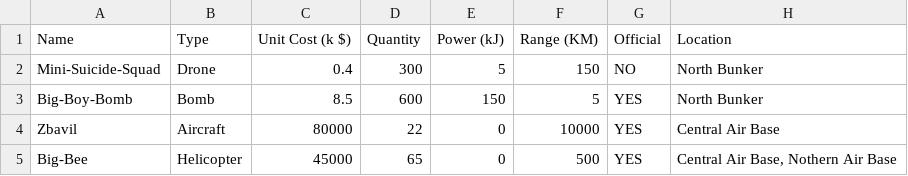
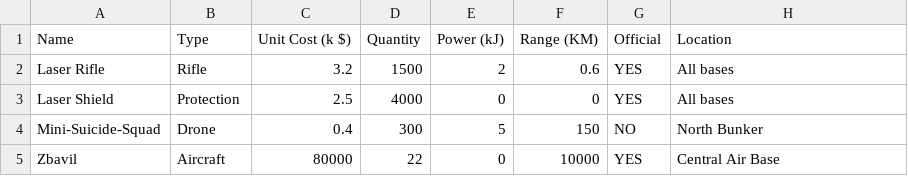
Before and after one commit to tzlan/csv_hafifa, a CSV file: dist/pagination/page-2.csv, drawn as a sheet; removed rows and columns are numbered as before the commit, all else as after; the diff names each change by its address in the sheet, - before the commit and + after, or states it on an @@ line.

```diff
--- a/dist/pagination/page-2.csv
+++ b/dist/pagination/page-2.csv
+row 2: Laser Rifle | Rifle | 3.2 | 1500 | 2 | 0.6 | YES | All bases
+row 3: Laser Shield | Protection | 2.5 | 4000 | 0 | 0 | YES | All bases
-row 3: Big-Boy-Bomb | Bomb | 8.5 | 600 | 150 | 5 | YES | North Bunker
-row 5: Big-Bee | Helicopter | 45000 | 65 | 0 | 500 | YES | Central Air Base, Nothern Air Base
```
Also changed, not shown: dist/pagination/page-1.csv, 1 other file.
